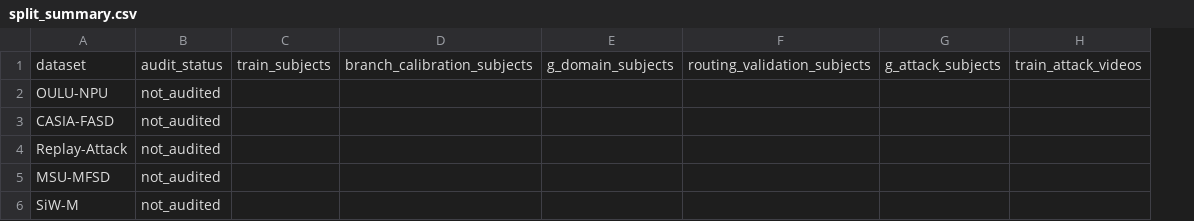
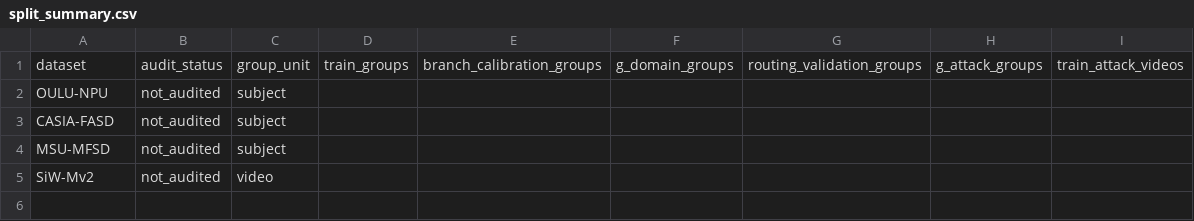
Before and after one commit to lathevinh/fas, a CSV file: manifests/split_summary.csv, drawn as a sheet; only a part is shown; removed rows and columns are numbered as before the commit, all else as after; rows hold the shown columns only; the diff names each change by its address in the sheet, - before the commit and + after, or states it on an @@ line.

```diff
--- a/manifests/split_summary.csv
+++ b/manifests/split_summary.csv
-column C, row 1: train_subjects
-column D, row 1: branch_calibration_subjects
-column E, row 1: g_domain_subjects
-column F, row 1: routing_validation_subjects
-column G, row 1: g_attack_subjects
+column C, rows 1-5: group_unit | subject | subject | subject | video
+column D, row 1: train_groups
+column E, row 1: branch_calibration_groups
+column F, row 1: g_domain_groups
+column G, row 1: routing_validation_groups
+column H, row 1: g_attack_groups
-row 4: Replay-Attack | not_audited
-A5: SiW-M
+A5: SiW-Mv2
```
Also changed, not shown: manifests/dataset_summary.csv, 23 other files.
